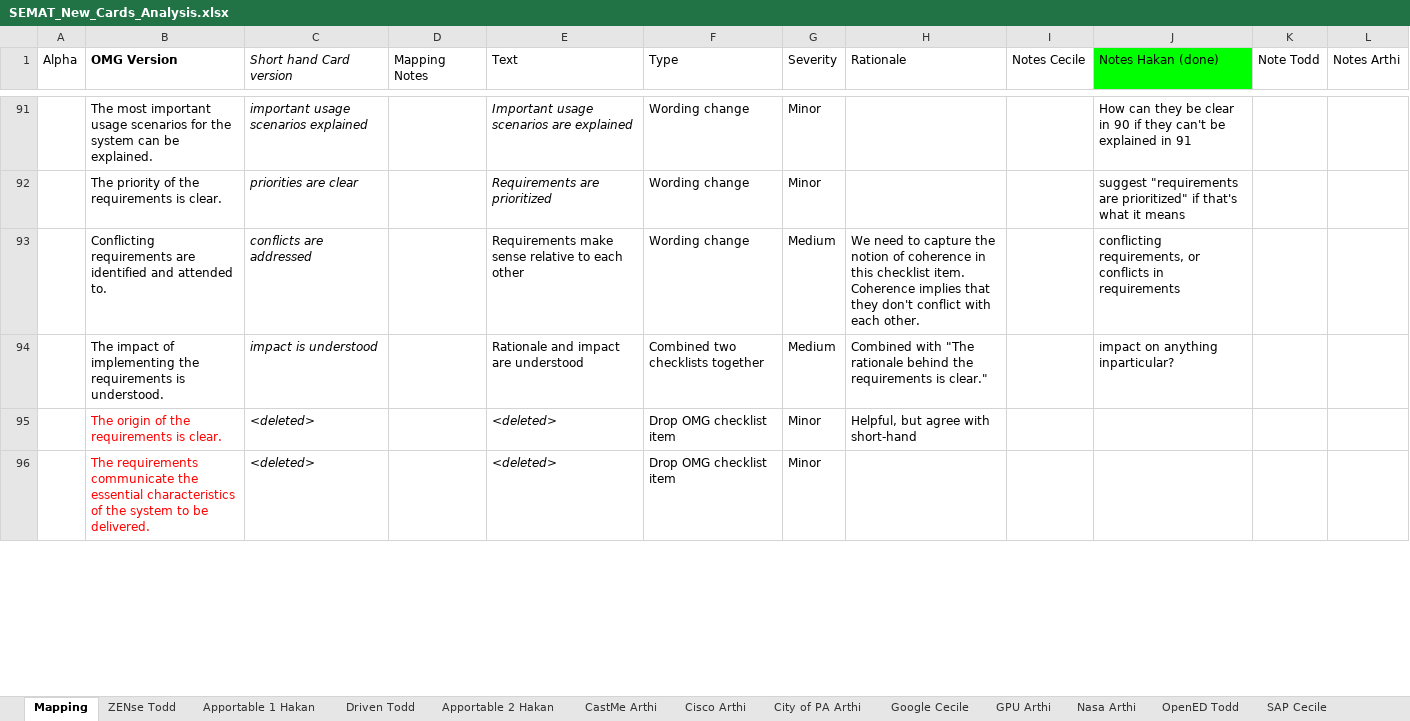
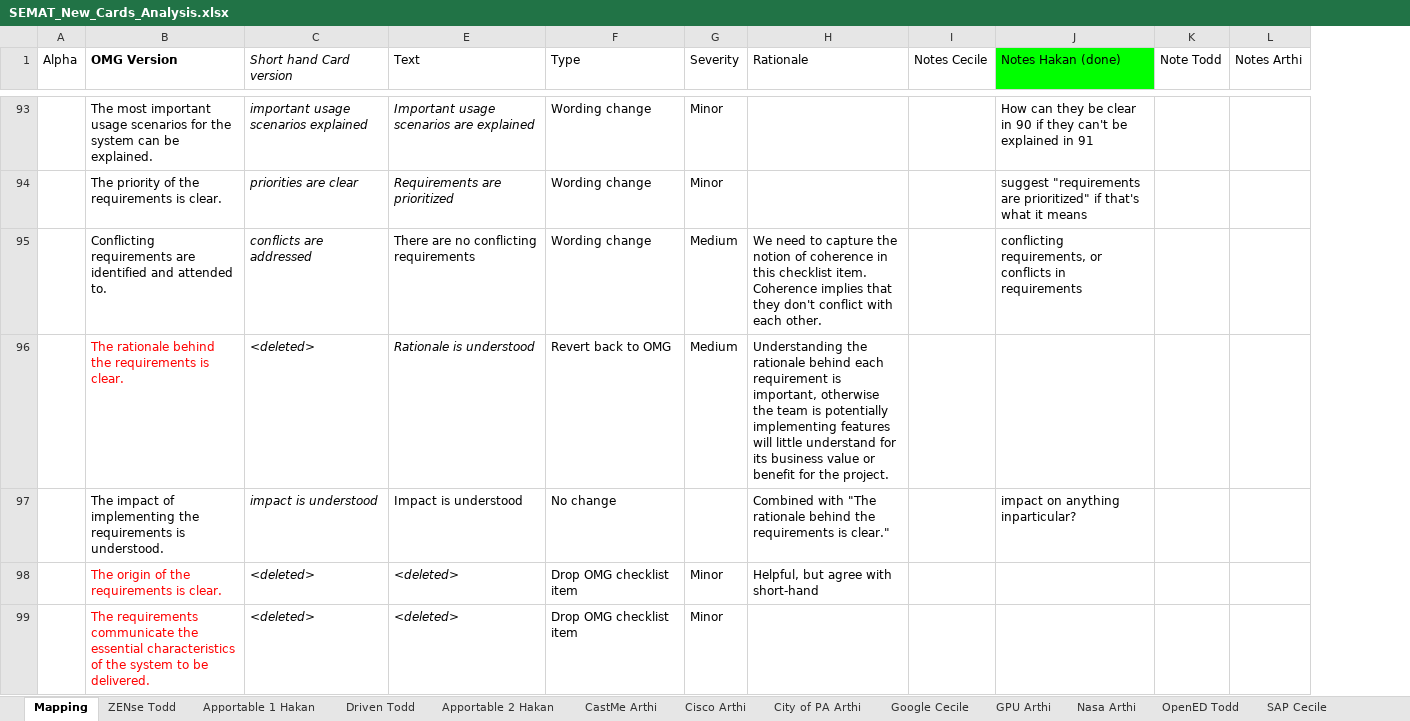
Before and after one commit to professor/semat, an Excel workbook: lib/SEMAT_New_Cards_Analysis.xlsx, sheet Mapping, drawn as a sheet; only a part is shown, gaps mark what is left out; values as stored, in another font and other column widths than the file's, no borders; removed rows and columns are numbered as before the commit, all else as after; the diff covers the shown part only; the diff names each change by its address in the sheet, - before the commit and + after, or states it on an @@ line.

```diff
--- a/lib/SEMAT_New_Cards_Analysis.xlsx (sheet Mapping)
+++ b/lib/SEMAT_New_Cards_Analysis.xlsx (sheet Mapping)
@@ column D (Mapping Notes) hidden, empty @@
-E95 (Text): Requirements make sense relative to each other
+E95 (Text): There are no conflicting requirements
+row 96:  | The rationale behind the requirements is clear. | <deleted> | Rationale is understood | Revert back to OMG | Medium | Understanding the rationale behind each requirement is important, otherwise the team is potentially implementing features will little understand for its business value or benefit for the project.
-E97 (Text): Rationale and impact are understood
+E97 (Text): Impact is understood
-F97 (Type): Combined two checklists together
+F97 (Type): No change
-G97 (Severity): Medium
+G97 (Severity): (empty)
```
Also changed, not shown: 8 added rows, 4 removed rows, 55 edited cells and cell formats elsewhere in this sheet, sheet OpenED Todd, 1 other file.
